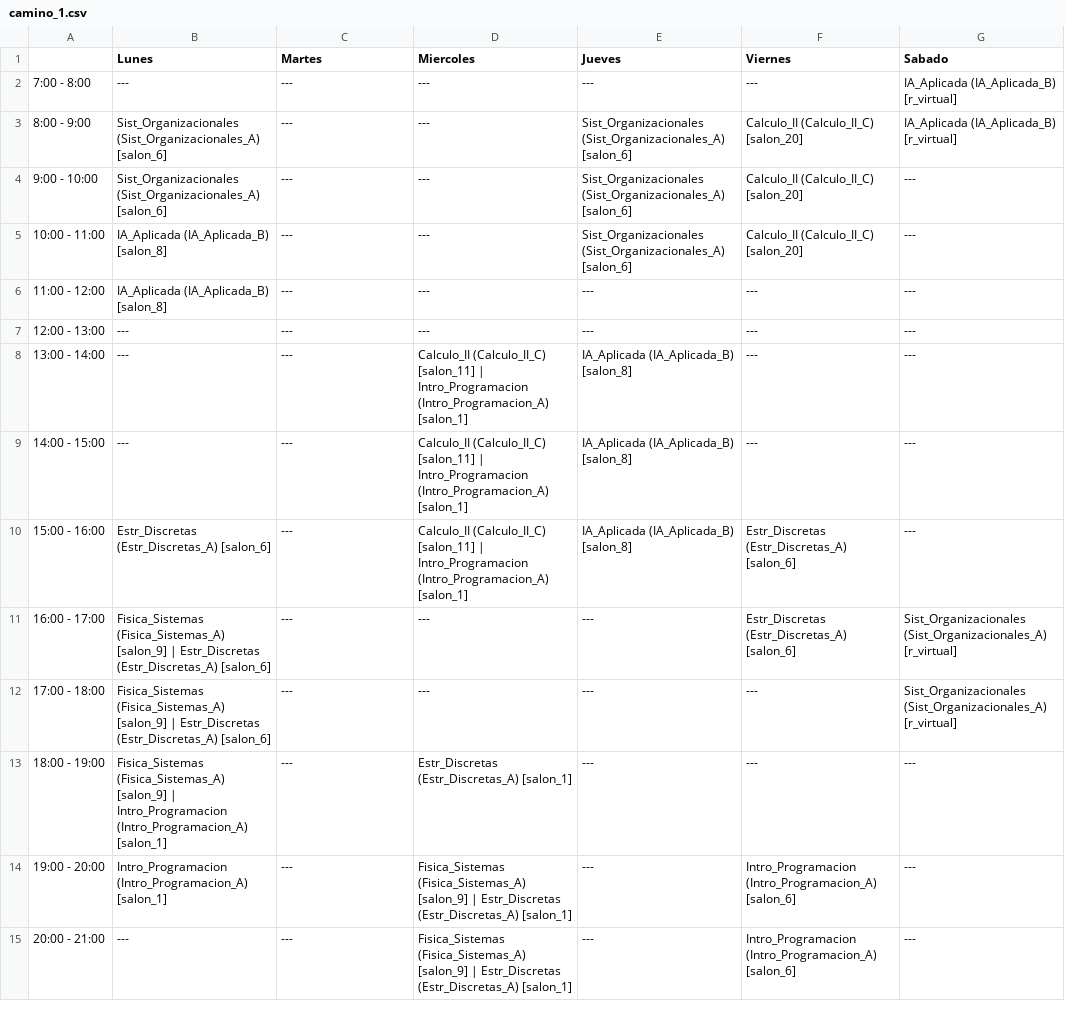
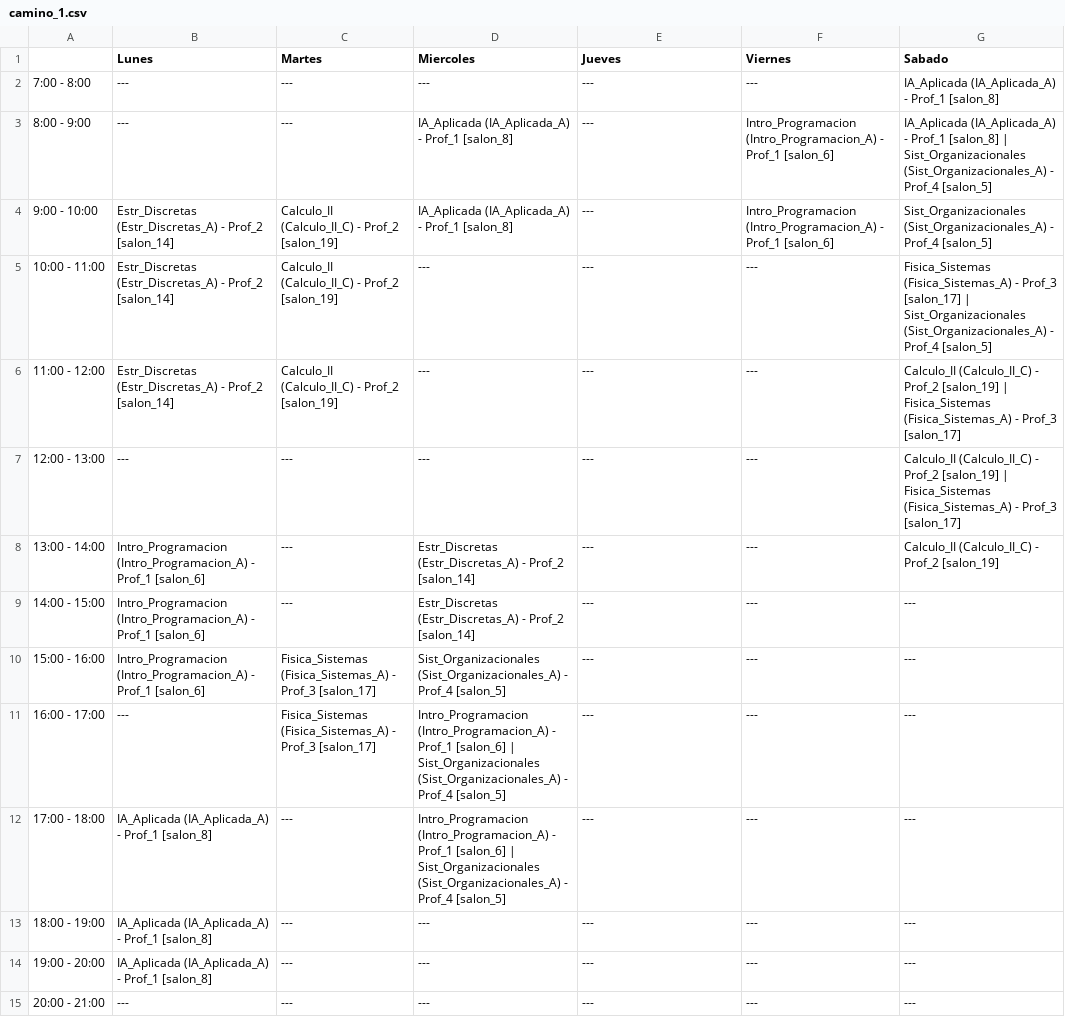
Before and after one commit to Marchitroll/uctp, a CSV file: horarios_pequena/MIP/ciclo_Nivel_03/camino_1.csv, drawn as a sheet.

```diff
--- a/horarios_pequena/MIP/ciclo_Nivel_03/camino_1.csv
+++ b/horarios_pequena/MIP/ciclo_Nivel_03/camino_1.csv
@@ -1,15 +1,15 @@
 ,Lunes,Martes,Miercoles,Jueves,Viernes,Sabado
-7:00 - 8:00,---,---,---,---,---,IA_Aplicada (IA_Aplicada_B) [r_virtual]
-8:00 - 9:00,Sist_Organizacionales (Sist_Organizacionales_A) [salon_6],---,---,Sist_Organizacionales (Sist_Organizacionales_A) [salon_6],Calculo_II (Calculo_II_C) [salon_20],IA_Aplicada (IA_Aplicada_B) [r_virtual]
-9:00 - 10:00,Sist_Organizacionales (Sist_Organizacionales_A) [salon_6],---,---,Sist_Organizacionales (Sist_Organizacionales_A) [salon_6],Calculo_II (Calculo_II_C) [salon_20],---
-10:00 - 11:00,IA_Aplicada (IA_Aplicada_B) [salon_8],---,---,Sist_Organizacionales (Sist_Organizacionales_A) [salon_6],Calculo_II (Calculo_II_C) [salon_20],---
-11:00 - 12:00,IA_Aplicada (IA_Aplicada_B) [salon_8],---,---,---,---,---
-12:00 - 13:00,---,---,---,---,---,---
-13:00 - 14:00,---,---,Calculo_II (Calculo_II_C) [salon_11] | Intro_Programacion (Intro_Programacion_A) [salon_1],IA_Aplicada (IA_Aplicada_B) [salon_8],---,---
-14:00 - 15:00,---,---,Calculo_II (Calculo_II_C) [salon_11] | Intro_Programacion (Intro_Programacion_A) [salon_1],IA_Aplicada (IA_Aplicada_B) [salon_8],---,---
-15:00 - 16:00,Estr_Discretas (Estr_Discretas_A) [salon_6],---,Calculo_II (Calculo_II_C) [salon_11] | Intro_Programacion (Intro_Programacion_A) [salon_1],IA_Aplicada (IA_Aplicada_B) [salon_8],Estr_Discretas (Estr_Discretas_A) [salon_6],---
-16:00 - 17:00,Fisica_Sistemas (Fisica_Sistemas_A) [salon_9] | Estr_Discretas (Estr_Discretas_A) [salon_6],---,---,---,Estr_Discretas (Estr_Discretas_A) [salon_6],Sist_Organizacionales (Sist_Organizacionales_A) [r_virtual]
-17:00 - 18:00,Fisica_Sistemas (Fisica_Sistemas_A) [salon_9] | Estr_Discretas (Estr_Discretas_A) [salon_6],---,---,---,---,Sist_Organizacionales (Sist_Organizacionales_A) [r_virtual]
-18:00 - 19:00,Fisica_Sistemas (Fisica_Sistemas_A) [salon_9] | Intro_Programacion (Intro_Programacion_A) [salon_1],---,Estr_Discretas (Estr_Discretas_A) [salon_1],---,---,---
-19:00 - 20:00,Intro_Programacion (Intro_Programacion_A) [salon_1],---,Fisica_Sistemas (Fisica_Sistemas_A) [salon_9] | Estr_Discretas (Estr_Discretas_A) [salon_1],---,Intro_Programacion (Intro_Programacion_A) [salon_6],---
-20:00 - 21:00,---,---,Fisica_Sistemas (Fisica_Sistemas_A) [salon_9] | Estr_Discretas (Estr_Discretas_A) [salon_1],---,Intro_Programacion (Intro_Programacion_A) [salon_6],---
+7:00 - 8:00,---,---,---,---,---,IA_Aplicada (IA_Aplicada_A) - Prof_1 [salon_8]
+8:00 - 9:00,---,---,IA_Aplicada (IA_Aplicada_A) - Prof_1 [salon_8],---,Intro_Programacion (Intro_Programacion_A) - Prof_1 [salon_6],IA_Aplicada (IA_Aplicada_A) - Prof_1 [salon_8] | Sist_Organizacionales (Sist_Organizacionales_A) - Prof_4 [salon_5]
+9:00 - 10:00,Estr_Discretas (Estr_Discretas_A) - Prof_2 [salon_14],Calculo_II (Calculo_II_C) - Prof_2 [salon_19],IA_Aplicada (IA_Aplicada_A) - Prof_1 [salon_8],---,Intro_Programacion (Intro_Programacion_A) - Prof_1 [salon_6],Sist_Organizacionales (Sist_Organizacionales_A) - Prof_4 [salon_5]
+10:00 - 11:00,Estr_Discretas (Estr_Discretas_A) - Prof_2 [salon_14],Calculo_II (Calculo_II_C) - Prof_2 [salon_19],---,---,---,Fisica_Sistemas (Fisica_Sistemas_A) - Prof_3 [salon_17] | Sist_Organizacionales (Sist_Organizacionales_A) - Prof_4 [salon_5]
+11:00 - 12:00,Estr_Discretas (Estr_Discretas_A) - Prof_2 [salon_14],Calculo_II (Calculo_II_C) - Prof_2 [salon_19],---,---,---,Calculo_II (Calculo_II_C) - Prof_2 [salon_19] | Fisica_Sistemas (Fisica_Sistemas_A) - Prof_3 [salon_17]
+12:00 - 13:00,---,---,---,---,---,Calculo_II (Calculo_II_C) - Prof_2 [salon_19] | Fisica_Sistemas (Fisica_Sistemas_A) - Prof_3 [salon_17]
+13:00 - 14:00,Intro_Programacion (Intro_Programacion_A) - Prof_1 [salon_6],---,Estr_Discretas (Estr_Discretas_A) - Prof_2 [salon_14],---,---,Calculo_II (Calculo_II_C) - Prof_2 [salon_19]
+14:00 - 15:00,Intro_Programacion (Intro_Programacion_A) - Prof_1 [salon_6],---,Estr_Discretas (Estr_Discretas_A) - Prof_2 [salon_14],---,---,---
+15:00 - 16:00,Intro_Programacion (Intro_Programacion_A) - Prof_1 [salon_6],Fisica_Sistemas (Fisica_Sistemas_A) - Prof_3 [salon_17],Sist_Organizacionales (Sist_Organizacionales_A) - Prof_4 [salon_5],---,---,---
+16:00 - 17:00,---,Fisica_Sistemas (Fisica_Sistemas_A) - Prof_3 [salon_17],Intro_Programacion (Intro_Programacion_A) - Prof_1 [salon_6] | Sist_Organizacionales (Sist_Organizacionales_A) - Prof_4 [salon_5],---,---,---
+17:00 - 18:00,IA_Aplicada (IA_Aplicada_A) - Prof_1 [salon_8],---,Intro_Programacion (Intro_Programacion_A) - Prof_1 [salon_6] | Sist_Organizacionales (Sist_Organizacionales_A) - Prof_4 [salon_5],---,---,---
+18:00 - 19:00,IA_Aplicada (IA_Aplicada_A) - Prof_1 [salon_8],---,---,---,---,---
+19:00 - 20:00,IA_Aplicada (IA_Aplicada_A) - Prof_1 [salon_8],---,---,---,---,---
+20:00 - 21:00,---,---,---,---,---,---
```
Also changed, not shown: horarios_pequena/MIP/ciclo_Nivel_03/camino_2.csv, horarios_pequena/MIP/ciclo_Nivel_03/camino_4.csv, 18 other files.
